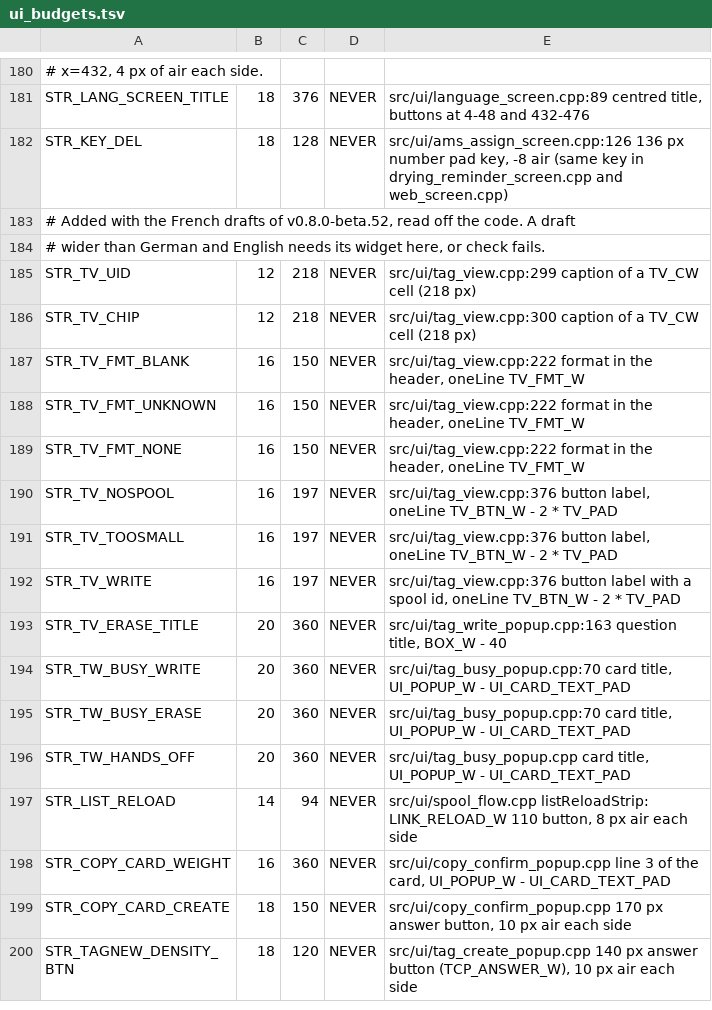
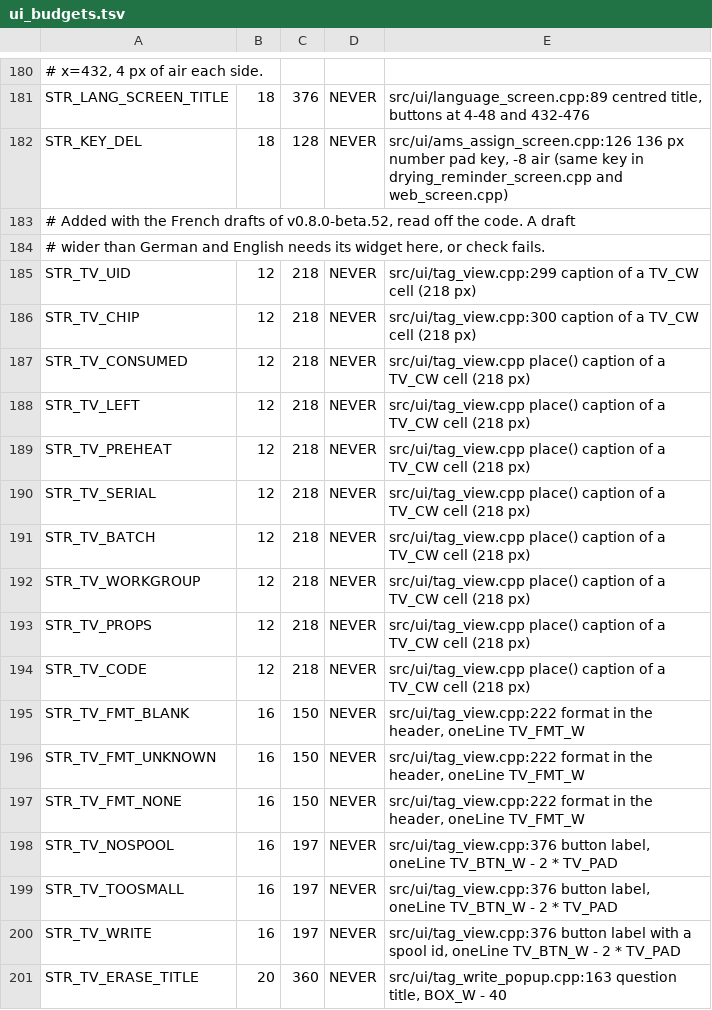
Before and after one commit to Niko11111/SpoolmanScale, a TSV file: tools/ui_budgets.tsv, drawn as a sheet; only a part is shown, gaps mark what is left out; the shorter side is filled out with more unchanged rows; the diff names each change by its address in the sheet, - before the commit and + after, or states it on an @@ line.

Commit message:
feat(tag-view): the NFC view lists every field a tag carries, an OpenPrintTag's weights, density, preheat, workgroup and properties, a Creality tag's length, serial and batch (v0.8.4-beta.176)
- OpenPrintTag: used and left from the aux region, the empty spool, the
  nominal weight where it differs from the actual one, density, preheat,
  workgroup, and the format's tags by their names (tags_enum.yaml, host test)
- Creality: length, filament code, serial and batch; the diameter stays
  out, the tag does not carry it
- the code row is "Bambu code" only on a Bambu tag, "Code" elsewhere
- the fields are laid out as they come instead of being collected in an
  array of 16 on the stack first; the order of the existing ones stays

```diff
--- a/tools/ui_budgets.tsv
+++ b/tools/ui_budgets.tsv
+row 187: STR_TV_CONSUMED | 12 | 218 | NEVER | src/ui/tag_view.cpp place() caption of a TV_CW cell (218 px)
+row 188: STR_TV_LEFT | 12 | 218 | NEVER | src/ui/tag_view.cpp place() caption of a TV_CW cell (218 px)
+row 189: STR_TV_PREHEAT | 12 | 218 | NEVER | src/ui/tag_view.cpp place() caption of a TV_CW cell (218 px)
+row 190: STR_TV_SERIAL | 12 | 218 | NEVER | src/ui/tag_view.cpp place() caption of a TV_CW cell (218 px)
+row 191: STR_TV_BATCH | 12 | 218 | NEVER | src/ui/tag_view.cpp place() caption of a TV_CW cell (218 px)
+row 192: STR_TV_WORKGROUP | 12 | 218 | NEVER | src/ui/tag_view.cpp place() caption of a TV_CW cell (218 px)
+row 193: STR_TV_PROPS | 12 | 218 | NEVER | src/ui/tag_view.cpp place() caption of a TV_CW cell (218 px)
+row 194: STR_TV_CODE | 12 | 218 | NEVER | src/ui/tag_view.cpp place() caption of a TV_CW cell (218 px)
```
Also changed, not shown: 14 other files.
